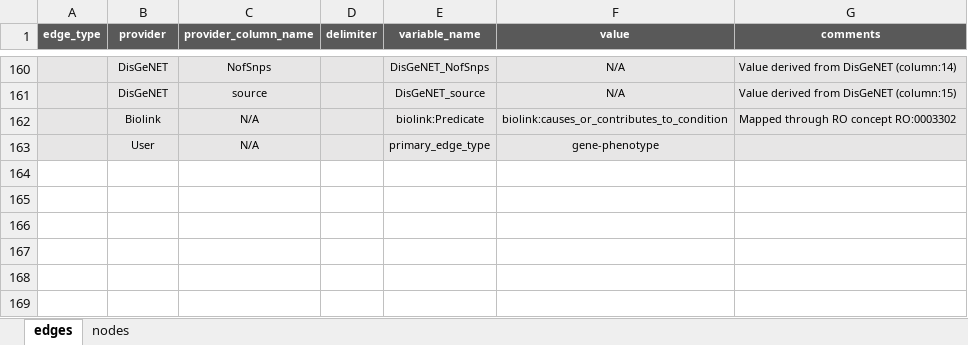
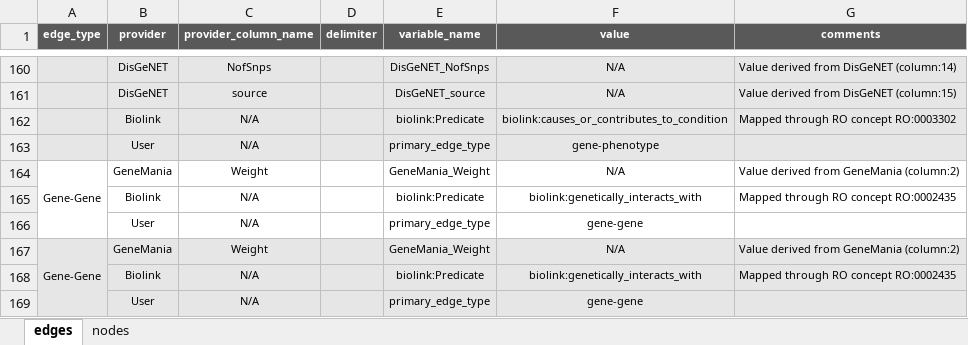
Before and after one commit to callahantiff/PheKnowLator, an Excel workbook: resources/pheknowlator_source_metadata.xlsx, sheet edges, drawn as a sheet; only a part is shown, gaps mark what is left out; values as stored, in another font and other column widths than the file's, no borders; the diff names each change by its address in the sheet, - before the commit and + after, or states it on an @@ line.

Commit message:
gene-gene

```diff
--- a/resources/pheknowlator_source_metadata.xlsx (sheet edges)
+++ b/resources/pheknowlator_source_metadata.xlsx (sheet edges)
+row 164: Gene-Gene | GeneMania | Weight |  | GeneMania_Weight | N/A | Value derived from GeneMania (column:2)
+row 165:  | Biolink | N/A |  | biolink:Predicate | biolink:genetically_interacts_with | Mapped through RO concept RO:0002435
+row 166:  | User | N/A |  | primary_edge_type | gene-gene
+row 167: Gene-Gene | GeneMania | Weight |  | GeneMania_Weight | N/A | Value derived from GeneMania (column:2)
+row 168:  | Biolink | N/A |  | biolink:Predicate | biolink:genetically_interacts_with | Mapped through RO concept RO:0002435
+row 169:  | User | N/A |  | primary_edge_type | gene-gene
```
